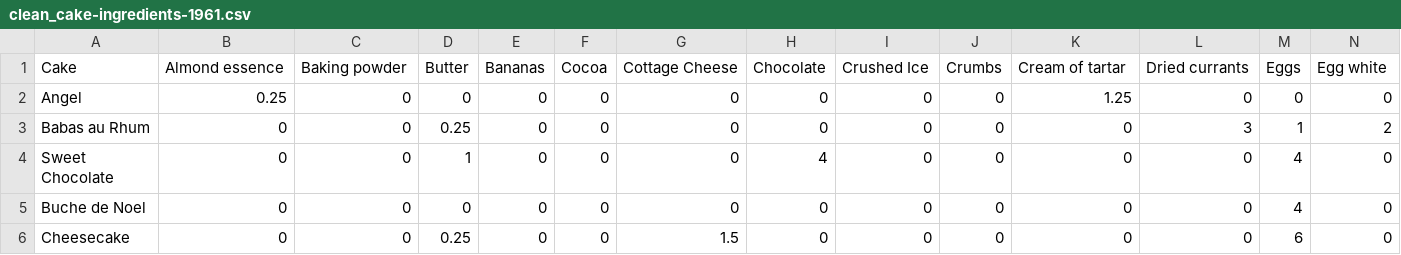
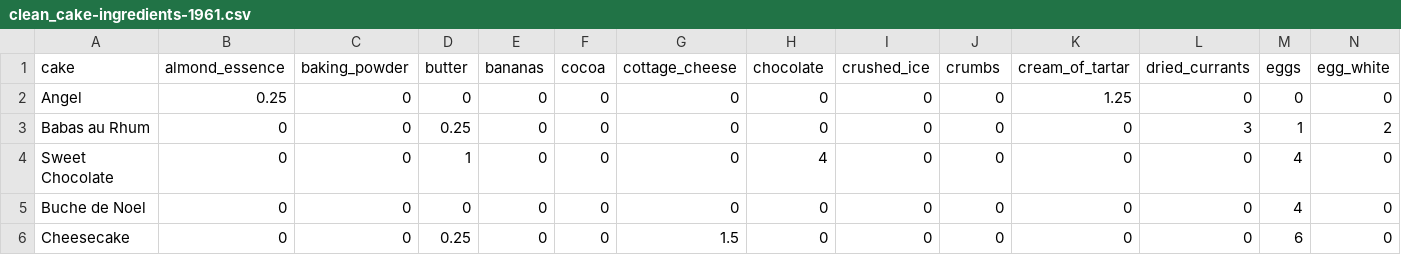
Before and after one commit to aah30/dirty_data_codeclan_project_Aboubakar, a CSV file: task2/clean_data/clean_cake-ingredients-1961.csv, drawn as a sheet; only a part is shown; removed rows and columns are numbered as before the commit, all else as after; rows hold the shown columns only; the diff names each change by its address in the sheet, - before the commit and + after, or states it on an @@ line.

Commit message:
Update clean_cake-ingredients-1961.csv

```diff
--- a/task2/clean_data/clean_cake-ingredients-1961.csv
+++ b/task2/clean_data/clean_cake-ingredients-1961.csv
-row 1: Cake | Almond essence | Baking powder | Butter | Bananas | Cocoa | Cottage Cheese | Chocolate | Crushed Ice | Crumbs | Cream of tartar | Dried currants | Eggs | Egg white
+row 1: cake | almond_essence | baking_powder | butter | bananas | cocoa | cottage_cheese | chocolate | crushed_ice | crumbs | cream_of_tartar | dried_currants | eggs | egg_white
```
